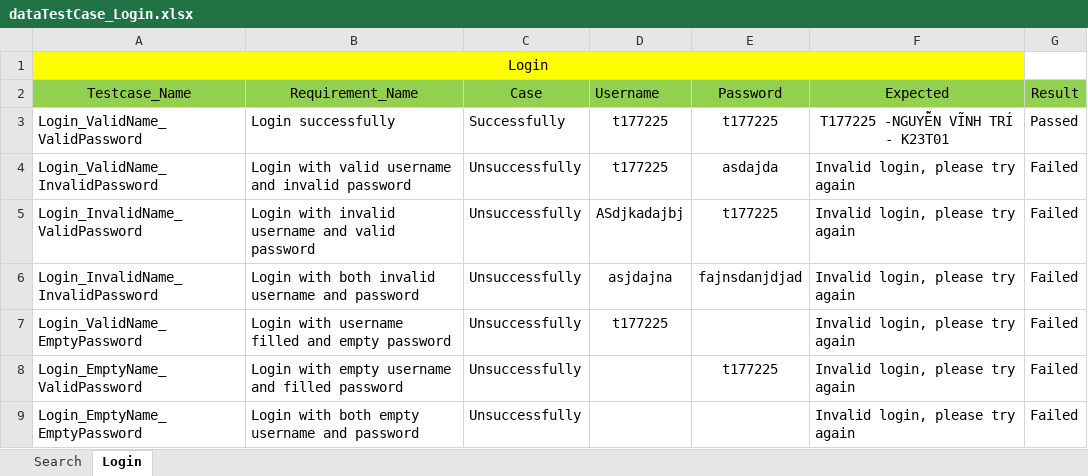
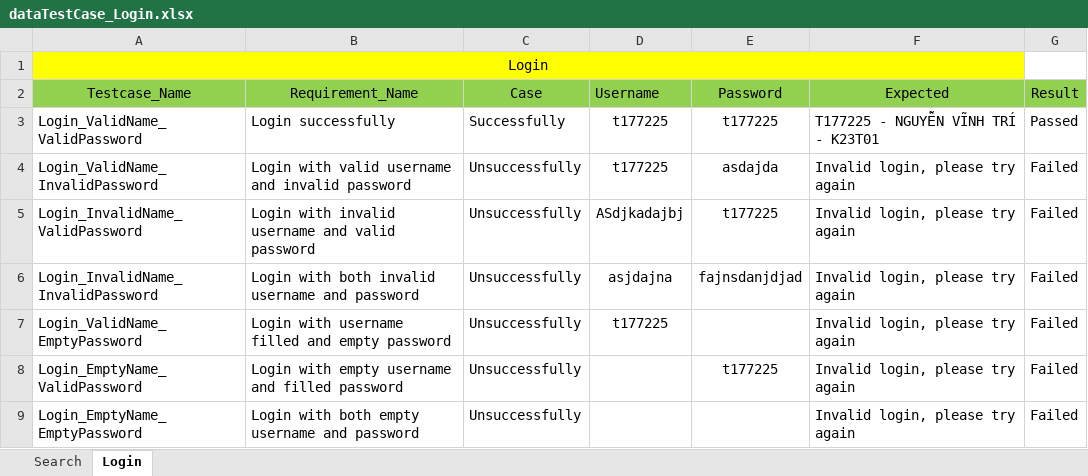
Before and after one commit to Stormyscratch/HocTrucTuyen-Testing, an Excel workbook: dataTestCase_Login.xlsx, sheet Login, drawn as a sheet; values as stored, in another font and other column widths than the file's, no borders; the diff names each change by its address in the sheet, - before the commit and + after, or states it on an @@ line.

Commit message:
LoginTest: Completed

```diff
--- a/dataTestCase_Login.xlsx (sheet Login)
+++ b/dataTestCase_Login.xlsx (sheet Login)
-F3 (Expected): T177225 -NGUYỄN VĨNH TRÍ - K23T01
+F3 (Expected): T177225 - NGUYỄN VĨNH TRÍ - K23T01
-F3 alignment: center
+F3 alignment: left
```
Also changed, not shown: 15 other files.
